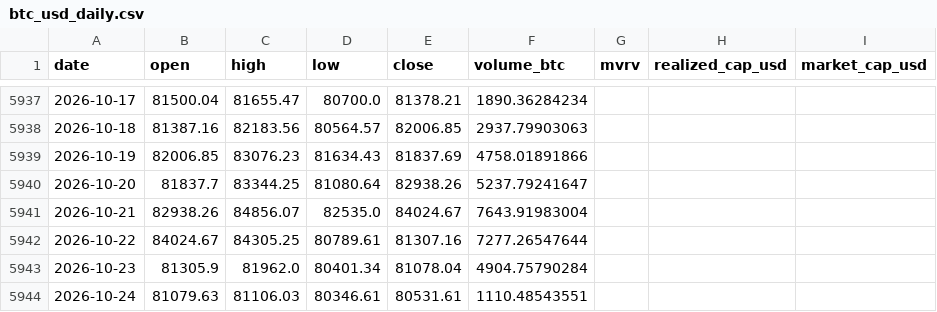
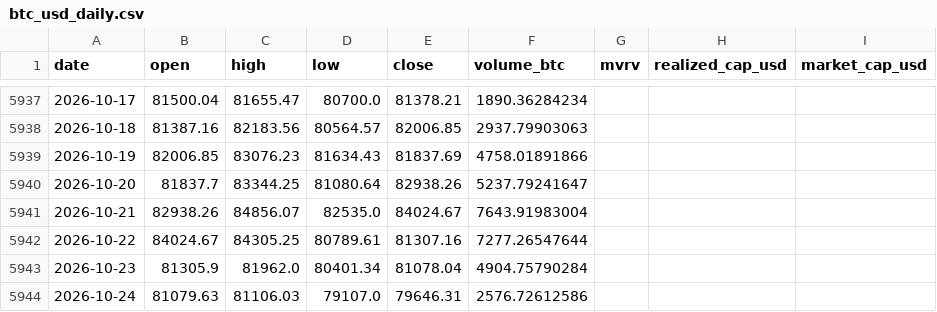
Before and after one commit to leescottd-crypto/Multi-Asset-Cycle-Dashboard, a CSV file: data/raw/btc_usd_daily.csv, drawn as a sheet; only a part is shown, gaps mark what is left out; the diff names each change by its address in the sheet, - before the commit and + after, or states it on an @@ line.

```diff
--- a/data/raw/btc_usd_daily.csv
+++ b/data/raw/btc_usd_daily.csv
-D5944 (low): 80346.61
+D5944 (low): 79107.0
-E5944 (close): 80531.61
+E5944 (close): 79646.31
-F5944 (volume_btc): 1110.48543551
+F5944 (volume_btc): 2576.72612586
```
Also changed, not shown: data/raw/btc.csv, data/raw/hype.csv, 50 other files.
